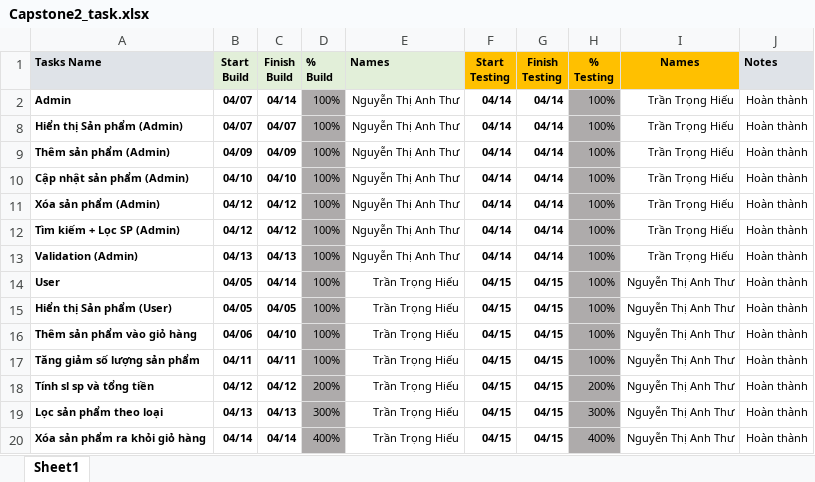
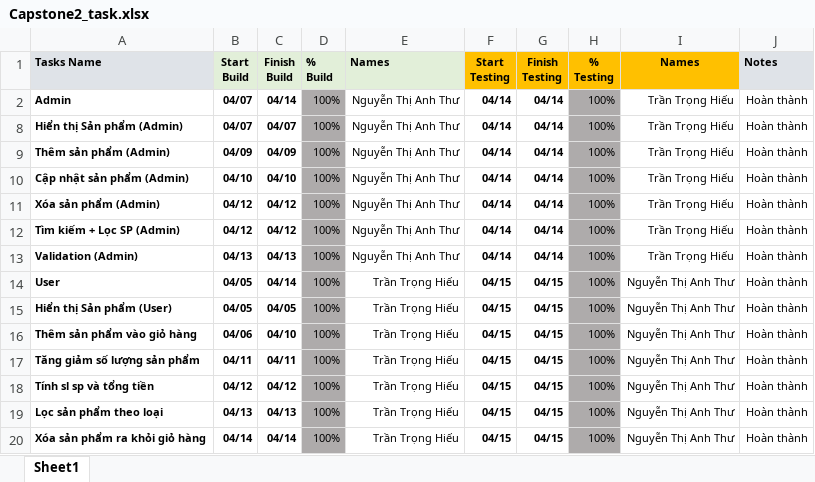
Before and after one commit to trantronghieu222/BC65_Capstone2_Nhom1_API, an Excel workbook: Capstone2_task.xlsx, sheet Sheet1, drawn as a sheet; values as stored, in another font and other column widths than the file's, no borders; conditional formats not drawn; the diff names each change by its address in the sheet, - before the commit and + after, or states it on an @@ line.

Commit message:
update phân công

```diff
--- a/Capstone2_task.xlsx (sheet Sheet1)
+++ b/Capstone2_task.xlsx (sheet Sheet1)
-D18 (% Build): 200%
+D18 (% Build): 100%
-H18 (% Testing): 200%
+H18 (% Testing): 100%
-D19 (% Build): 300%
+D19 (% Build): 100%
-H19 (% Testing): 300%
+H19 (% Testing): 100%
-D20 (% Build): 400%
+D20 (% Build): 100%
-H20 (% Testing): 400%
+H20 (% Testing): 100%
```
